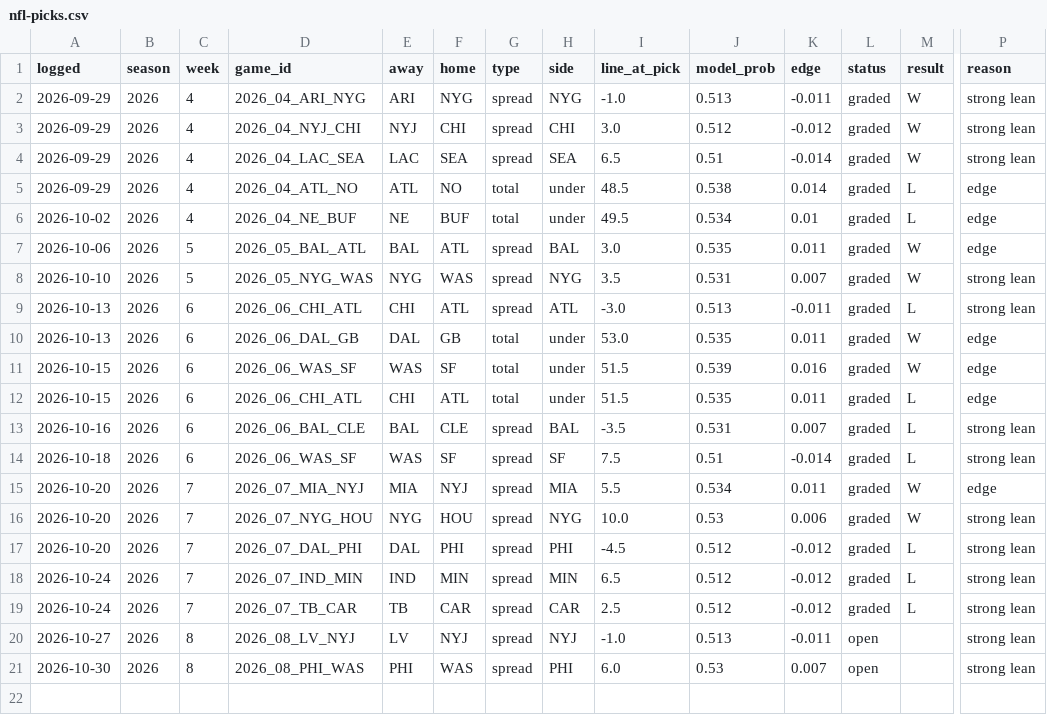
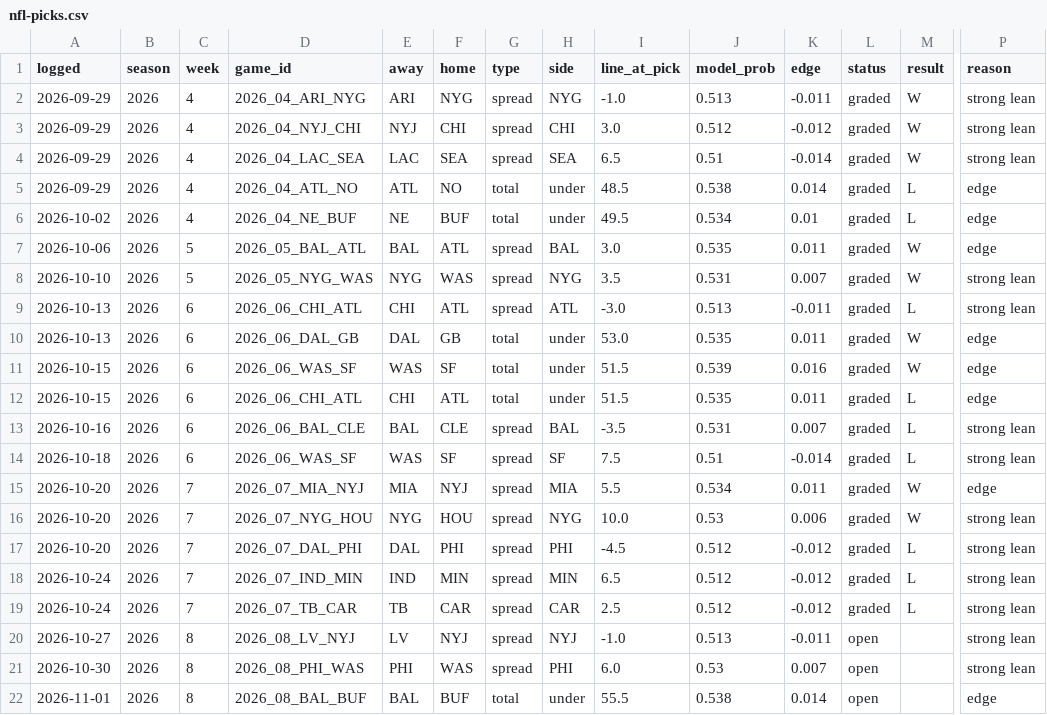
Before and after one commit to andrew-justice/nfl-card, a CSV file: nfl-picks.csv, drawn as a sheet; only a part is shown, gaps mark what is left out; rows hold the shown columns only; the diff names each change by its address in the sheet, - before the commit and + after, or states it on an @@ line.

```diff
--- a/nfl-picks.csv
+++ b/nfl-picks.csv
+row 22: 2026-11-01 | 2026 | 8 | 2026_08_BAL_BUF | BAL | BUF | total | under | 55.5 | 0.538 | 0.014 | open |  | edge
```
Also changed, not shown: 1 other file.
